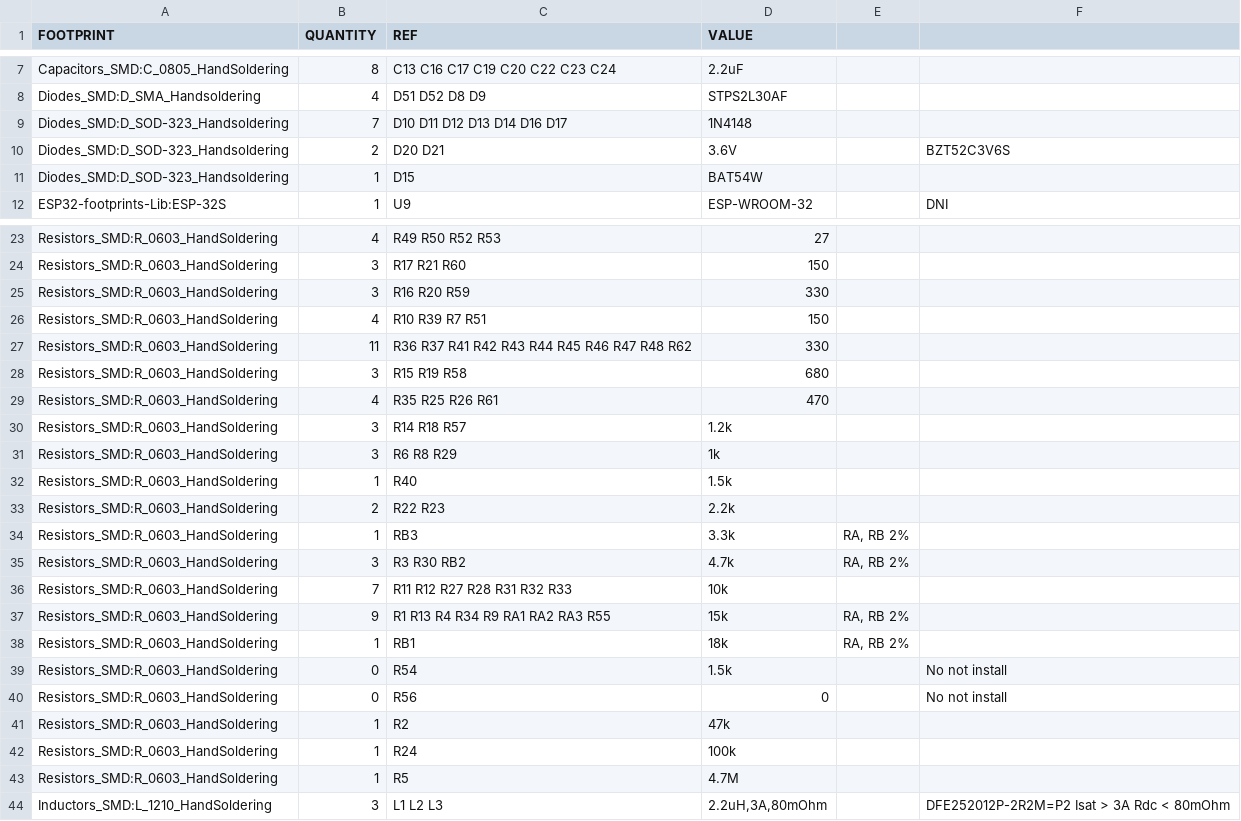
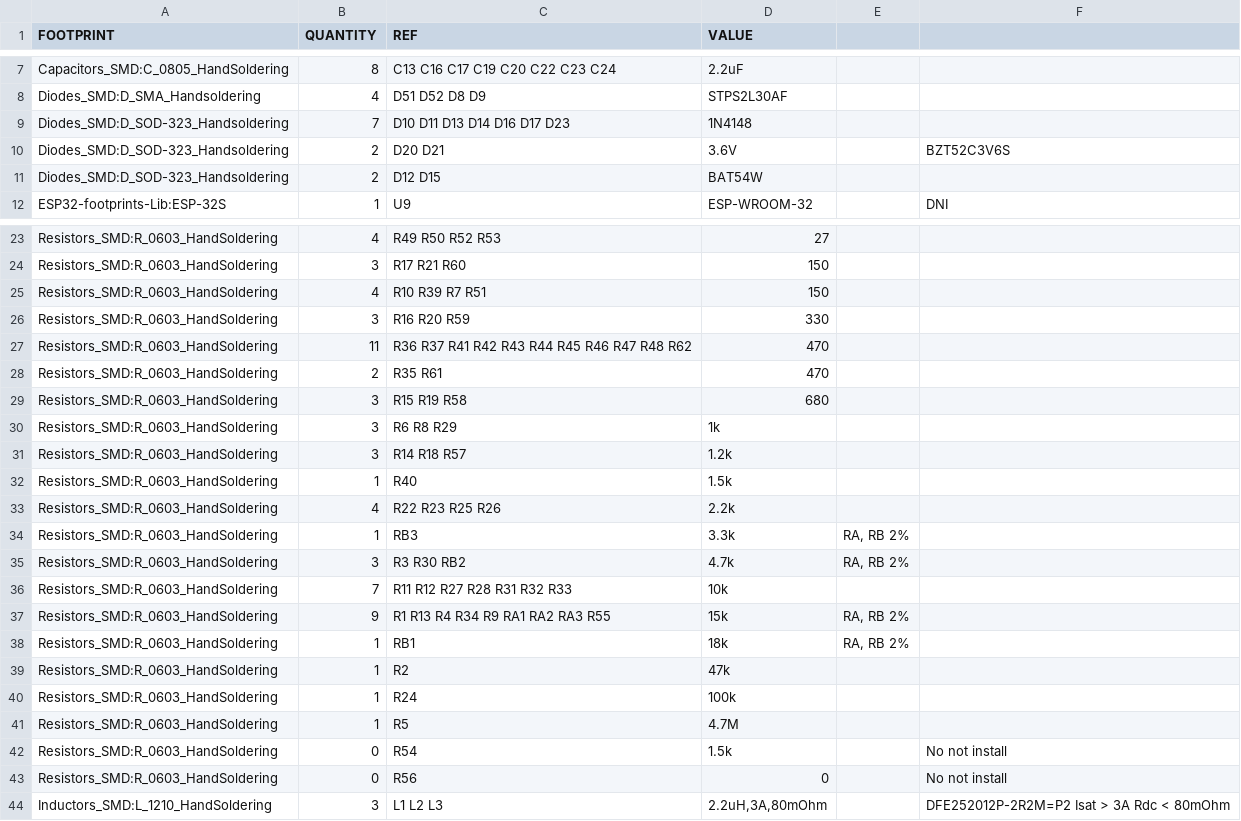
Before and after one commit to emard/ulx3s, a CSV file: doc/bom-ulx3s-v1.7.5.csv, drawn as a sheet; only a part is shown, gaps mark what is left out.

Commit message:
BOM update

```diff
--- a/doc/bom-ulx3s-v1.7.5.csv
+++ b/doc/bom-ulx3s-v1.7.5.csv
@@ -8,5 +8,5 @@
 "Diodes_SMD:D_SMA_Handsoldering";4;"D51 D52 D8 D9";"STPS2L30AF";;
-"Diodes_SMD:D_SOD-323_Handsoldering";7;"D10 D11 D12 D13 D14 D16 D17";"1N4148";;
+"Diodes_SMD:D_SOD-323_Handsoldering";7;"D10 D11 D13 D14 D16 D17 D23";"1N4148";;
 "Diodes_SMD:D_SOD-323_Handsoldering";2;"D20 D21";"3.6V";;"BZT52C3V6S"
-"Diodes_SMD:D_SOD-323_Handsoldering";1;"D15";"BAT54W";;
+"Diodes_SMD:D_SOD-323_Handsoldering";2;"D12 D15";"BAT54W";;
 "ESP32-footprints-Lib:ESP-32S";1;"U9";"ESP-WROOM-32";;"DNI"
@@ -24,11 +24,11 @@
 "Resistors_SMD:R_0603_HandSoldering";3;"R17 R21 R60";150;;
+"Resistors_SMD:R_0603_HandSoldering";4;"R10 R39 R7 R51";150;;
 "Resistors_SMD:R_0603_HandSoldering";3;"R16 R20 R59";330;;
-"Resistors_SMD:R_0603_HandSoldering";4;"R10 R39 R7 R51";150;;
-"Resistors_SMD:R_0603_HandSoldering";11;"R36 R37 R41 R42 R43 R44 R45 R46 R47 R48 R62";330;;
+"Resistors_SMD:R_0603_HandSoldering";11;"R36 R37 R41 R42 R43 R44 R45 R46 R47 R48 R62";470;;
+"Resistors_SMD:R_0603_HandSoldering";2;"R35 R61";470;;
 "Resistors_SMD:R_0603_HandSoldering";3;"R15 R19 R58";680;;
-"Resistors_SMD:R_0603_HandSoldering";4;"R35 R25 R26 R61";470;;
+"Resistors_SMD:R_0603_HandSoldering";3;"R6 R8 R29";"1k";;
 "Resistors_SMD:R_0603_HandSoldering";3;"R14 R18 R57";"1.2k";;
-"Resistors_SMD:R_0603_HandSoldering";3;"R6 R8 R29";"1k";;
 "Resistors_SMD:R_0603_HandSoldering";1;"R40";"1.5k";;
-"Resistors_SMD:R_0603_HandSoldering";2;"R22 R23";"2.2k";;
+"Resistors_SMD:R_0603_HandSoldering";4;"R22 R23 R25 R26";"2.2k";;
 "Resistors_SMD:R_0603_HandSoldering";1;"RB3";"3.3k";"RA, RB 2%";
@@ -38,4 +38,2 @@
 "Resistors_SMD:R_0603_HandSoldering";1;"RB1";"18k";"RA, RB 2%";
-"Resistors_SMD:R_0603_HandSoldering";0;"R54";"1.5k";;"No not install"
-"Resistors_SMD:R_0603_HandSoldering";0;"R56";0;;"No not install"
 "Resistors_SMD:R_0603_HandSoldering";1;"R2";"47k";;
@@ -43,2 +41,4 @@
 "Resistors_SMD:R_0603_HandSoldering";1;"R5";"4.7M";;
+"Resistors_SMD:R_0603_HandSoldering";0;"R54";"1.5k";;"No not install"
+"Resistors_SMD:R_0603_HandSoldering";0;"R56";0;;"No not install"
 "Inductors_SMD:L_1210_HandSoldering";3;"L1 L2 L3";"2.2uH,3A,80mOhm";;"DFE252012P-2R2M=P2 Isat > 3A Rdc < 80mOhm"
```
